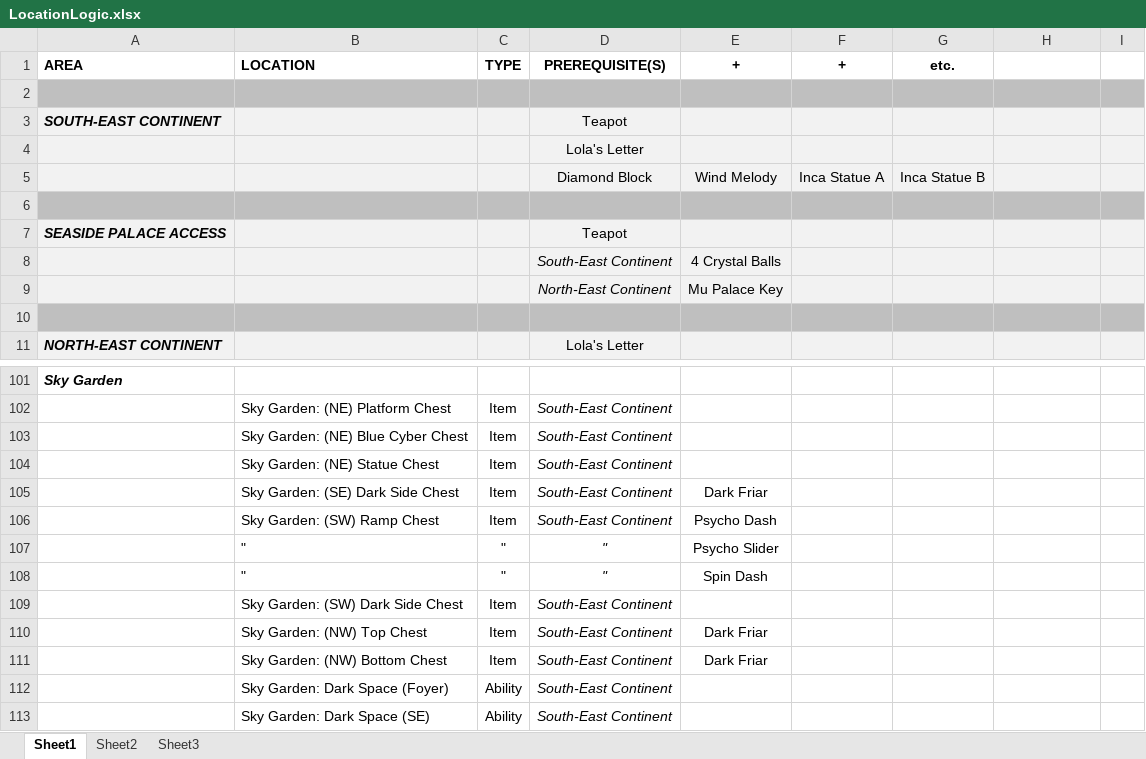
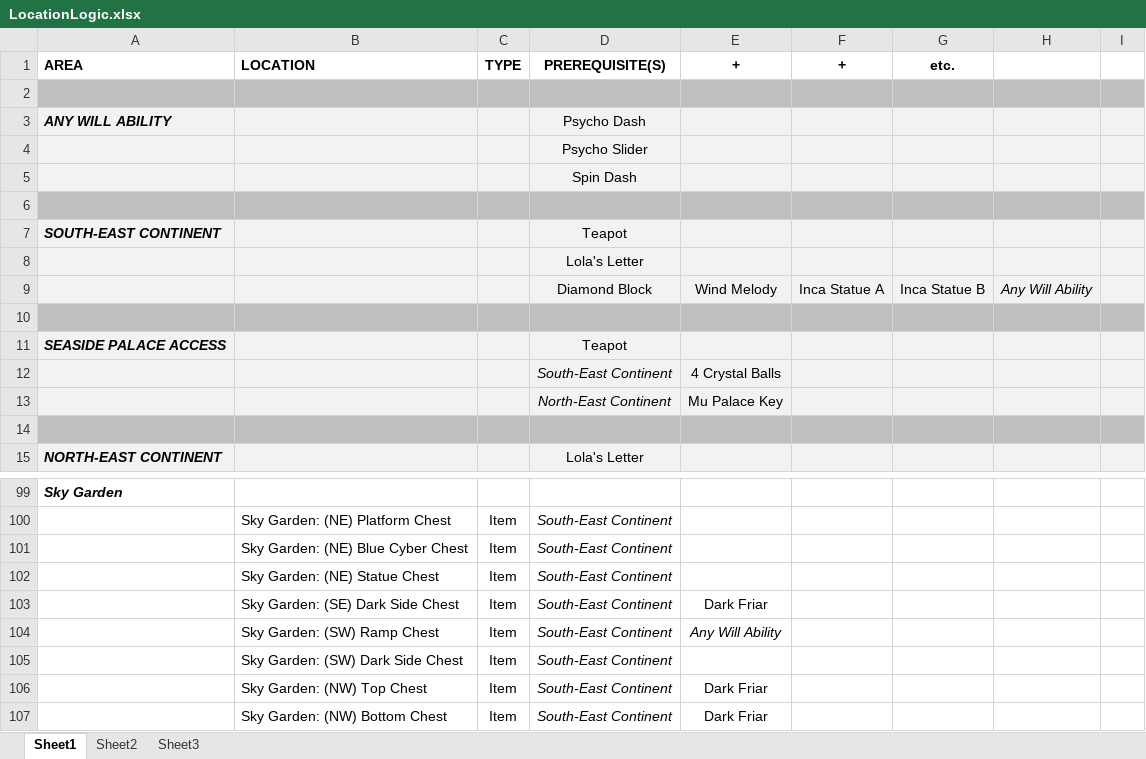
Before and after one commit to DontBaguMe/IoGR, an Excel workbook: data/LocationLogic.xlsx, sheet Sheet1, drawn as a sheet; only a part is shown, gaps mark what is left out; the shorter side is filled out with more unchanged rows; values as stored, in another font and other column widths than the file's, no borders; removed rows and columns are numbered as before the commit, all else as after; the diff covers the shown part only; the diff names each change by its address in the sheet, - before the commit and + after, or states it on an @@ line.

```diff
--- a/data/LocationLogic.xlsx (sheet Sheet1)
+++ b/data/LocationLogic.xlsx (sheet Sheet1)
+row 3: ANY WILL ABILITY |  |  | Psycho Dash
+row 4:  |  |  | Psycho Slider
+row 5:  |  |  | Spin Dash
+row 6: (empty)
-H9: (empty)
+H9: Any Will Ability
-E104 (+): Psycho Dash
+E104 (+): Any Will Ability
-E104 italic: off
+E104 italic: on
-row 107:  | " | " | " | Psycho Slider
-row 108:  | " | " | " | Spin Dash
```
Also changed, not shown: 6 removed rows, 19 edited cells and cell formats elsewhere in this sheet, 5 other files.
